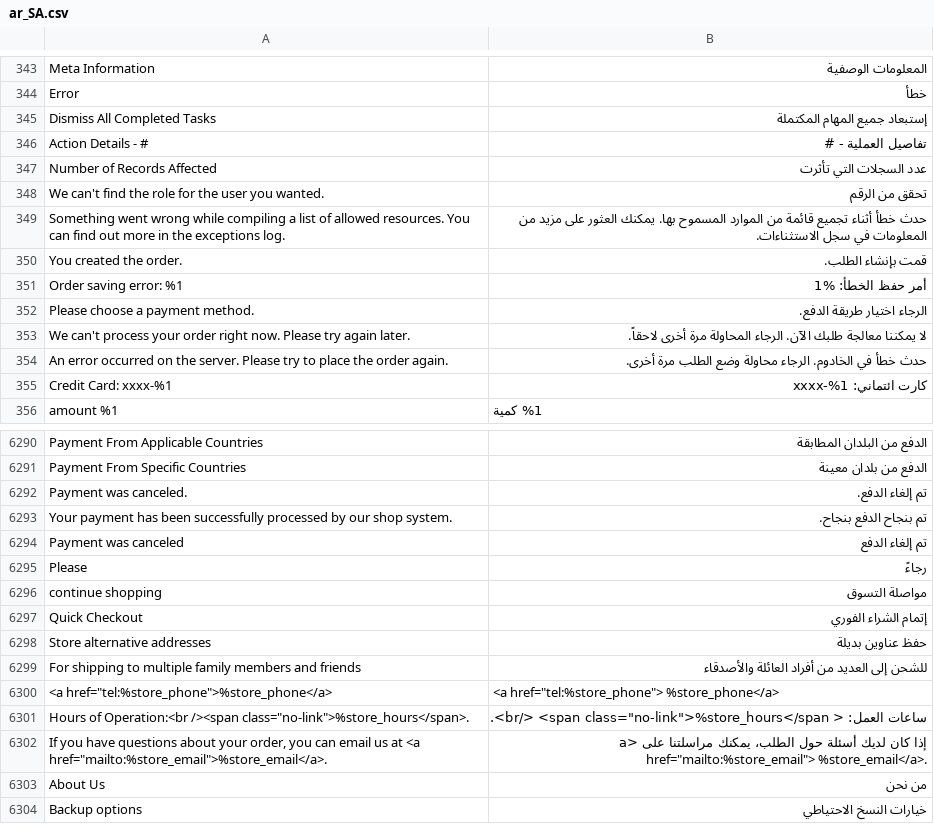
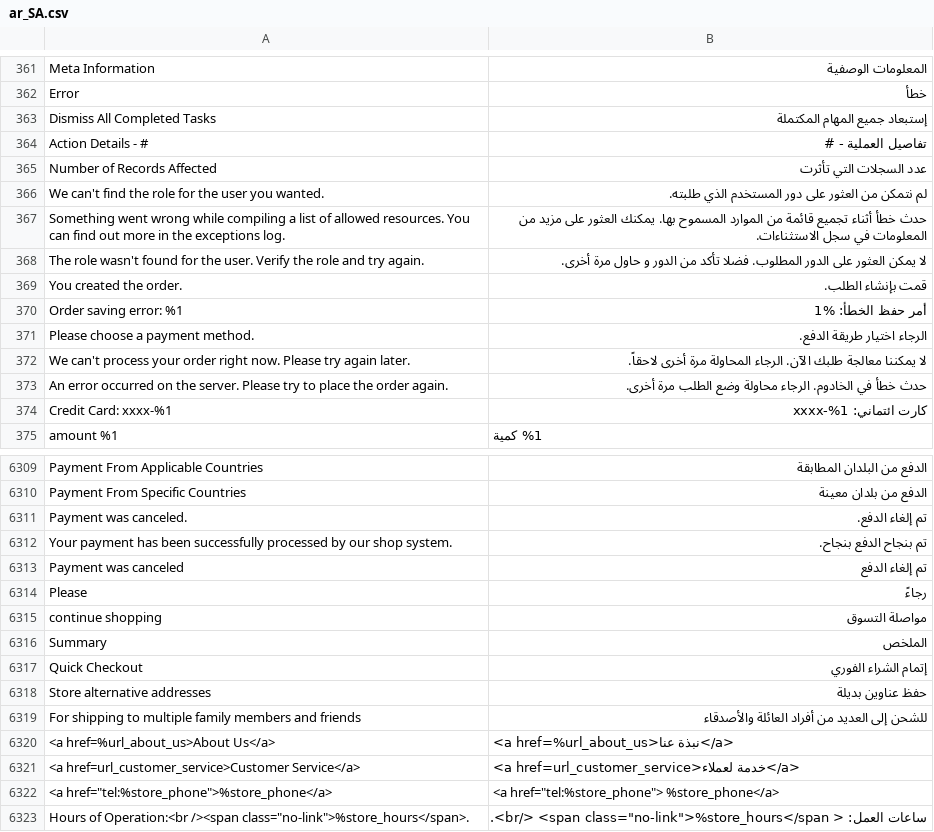
Before and after one commit to magento-l10n/language-ar_SA, a CSV file: ar_SA.csv, drawn as a sheet; only a part is shown, gaps mark what is left out; the shorter side is filled out with more unchanged rows; addresses are those after the commit; the diff covers the shown part only; the diff names each change by its address in the sheet, - before the commit and + after, or states it on an @@ line.

```diff
--- a/ar_SA.csv
+++ b/ar_SA.csv
-B366: تحقق من الرقم
+B366: لم نتمكن من العثور على دور المستخدم الذي طلبته.
+row 368: The role wasn't found for the user. Verify the role and try again. | لا يمكن العثور على الدور المطلوب. فضلا تأكد من الدور و حاول مرة أخرى.
+row 6316: Summary | الملخص
+row 6320: <a href=%url_about_us>About Us</a> | <a href=%url_about_us>نبذة عنا</a>
+row 6321: <a href=url_customer_service>Customer Service</a> | <a href=url_customer_service>خدمة لعملاء</a>
```
Also changed, not shown: 18 added rows elsewhere in this file, 1 other file.
